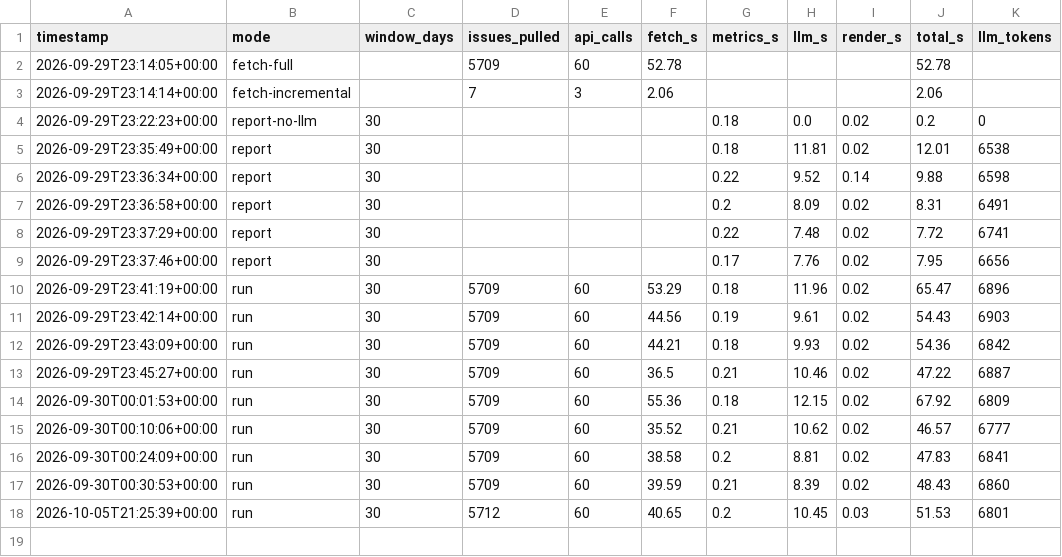
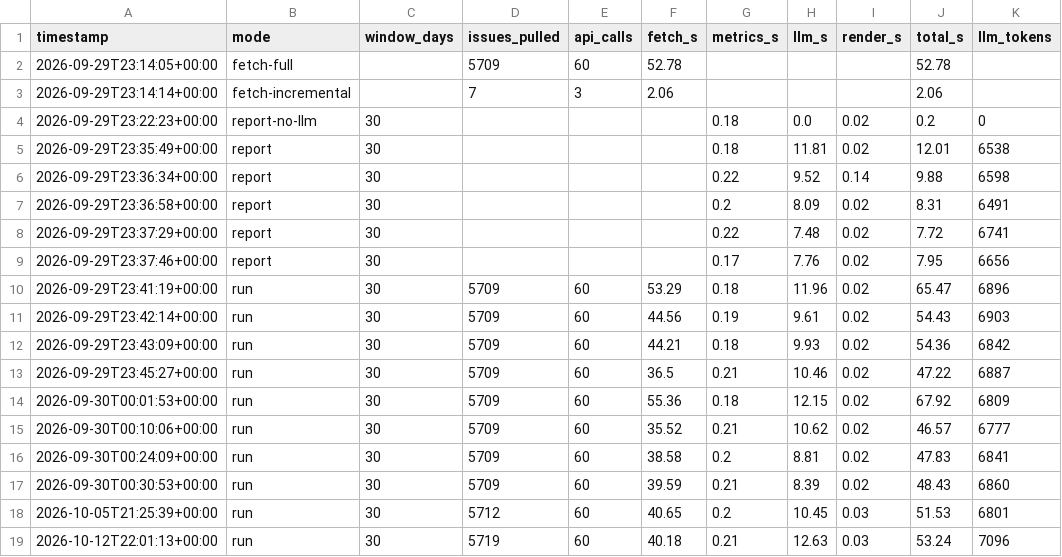
Before and after one commit to asingh911/ivi-release-health, a CSV file: reports/run_log.csv, drawn as a sheet.

```diff
--- a/reports/run_log.csv
+++ b/reports/run_log.csv
@@ -18 +18,2 @@ timestamp,mode,window_days,issues_pulled,api_calls,fetch_s,metrics_s,llm_s,rende
 2026-10-05T21:25:39+00:00,run,30,5712,60,40.65,0.2,10.45,0.03,51.53,6801
+2026-10-12T22:01:13+00:00,run,30,5719,60,40.18,0.21,12.63,0.03,53.24,7096
```
Also changed, not shown: 7 other files.
